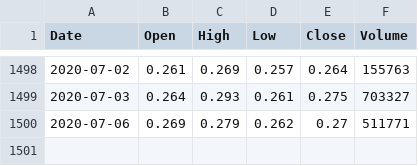
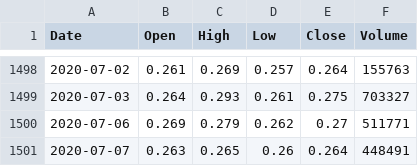
Before and after one commit to bbbkbc/PortfolioProject, a CSV file: mkt_data/BRU.csv, drawn as a sheet; only a part is shown, gaps mark what is left out.

```diff
--- a/mkt_data/BRU.csv
+++ b/mkt_data/BRU.csv
@@ -1500 +1500,2 @@ Date,Open,High,Low,Close,Volume
 2020-07-06,0.269,0.279,0.262,0.27,511771
+2020-07-07,0.263,0.265,0.26,0.264,448491
```
Also changed, not shown: mkt_data/CIG.csv, mkt_data/P24.csv, 43 other files.
